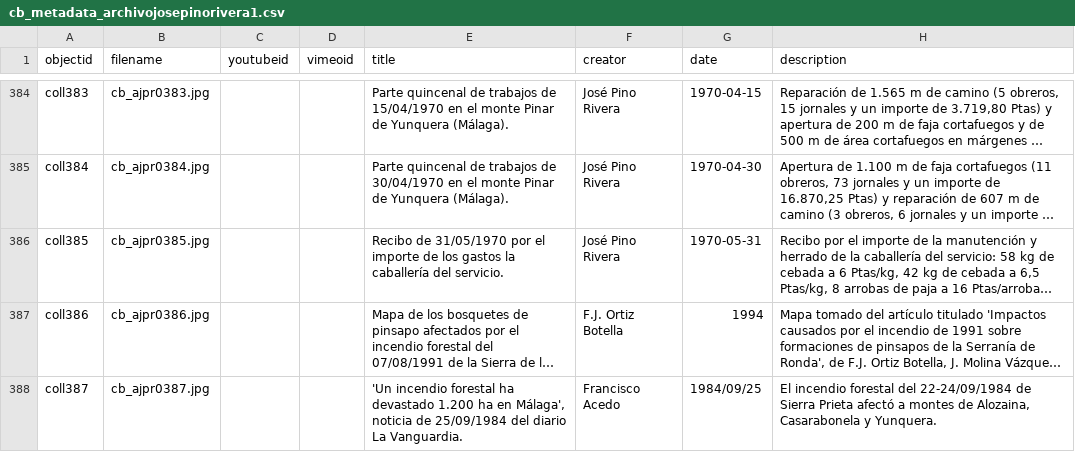
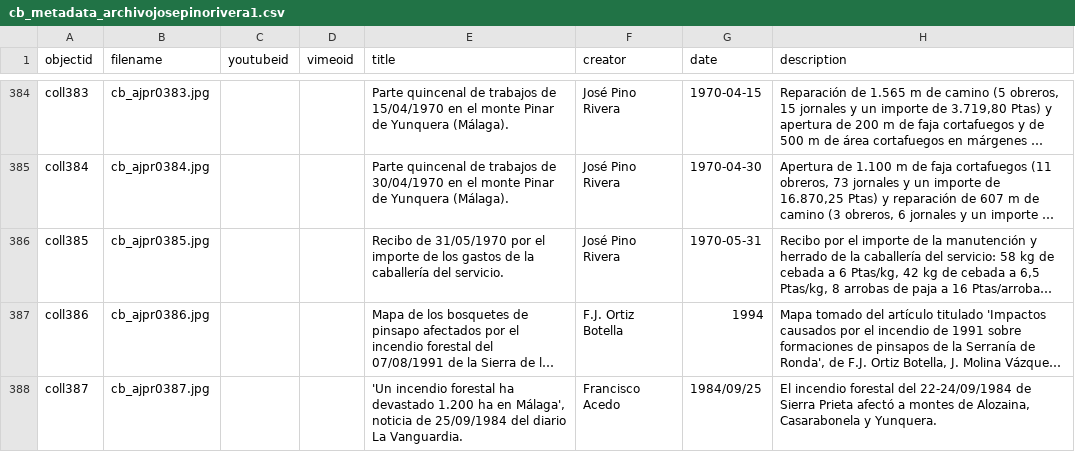
Before and after one commit to jpinod02/archivojosepinorivera, a CSV file: _data/cb_metadata_archivojosepinorivera1.csv, drawn as a sheet; only a part is shown, gaps mark what is left out; long unchanged cells end in …; the diff names each change by its address in the sheet, - before the commit and + after, or states it on an @@ line.

Commit message:
Update cb_metadata_archivojosepinorivera1.csv

```diff
--- a/_data/cb_metadata_archivojosepinorivera1.csv
+++ b/_data/cb_metadata_archivojosepinorivera1.csv
-E386 (title): …los gastos la caballería…
+E386 (title): …los gastos de la caballería…
```
